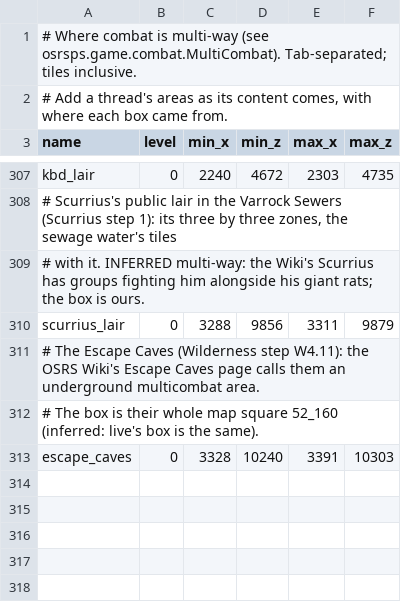
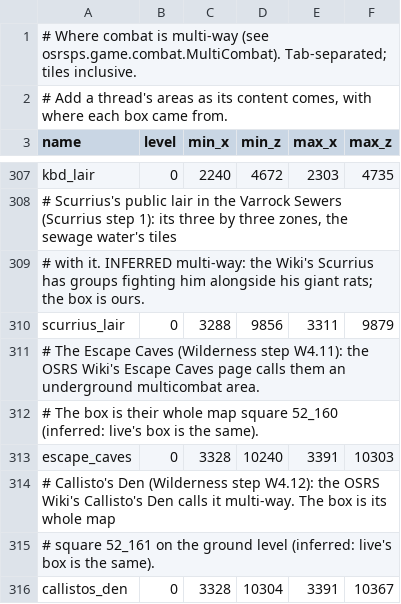
Before and after one commit to SamSjosten/OSRSPS, a TSV file: src/main/resources/multi-combat.tsv, drawn as a sheet; only a part is shown, gaps mark what is left out; the diff names each change by its address in the sheet, - before the commit and + after, or states it on an @@ line.

```diff
--- a/src/main/resources/multi-combat.tsv
+++ b/src/main/resources/multi-combat.tsv
+row 314: # Callisto's Den (Wilderness step W4.12): the OSRS Wiki's Callisto's Den calls it multi-way. The box is its whole map
+row 315: # square 52_161 on the ground level (inferred: live's box is the same).
+row 316: callistos_den | 0 | 3328 | 10304 | 3391 | 10367
```
Also changed, not shown: 12 other files.
